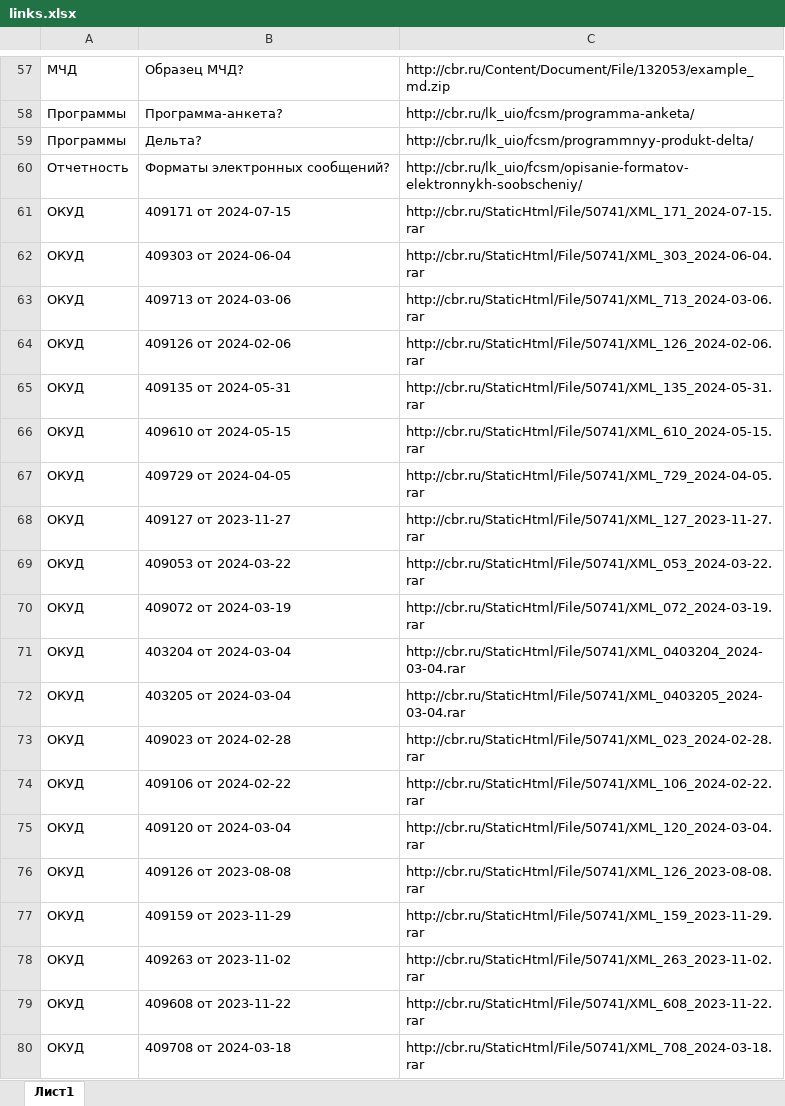
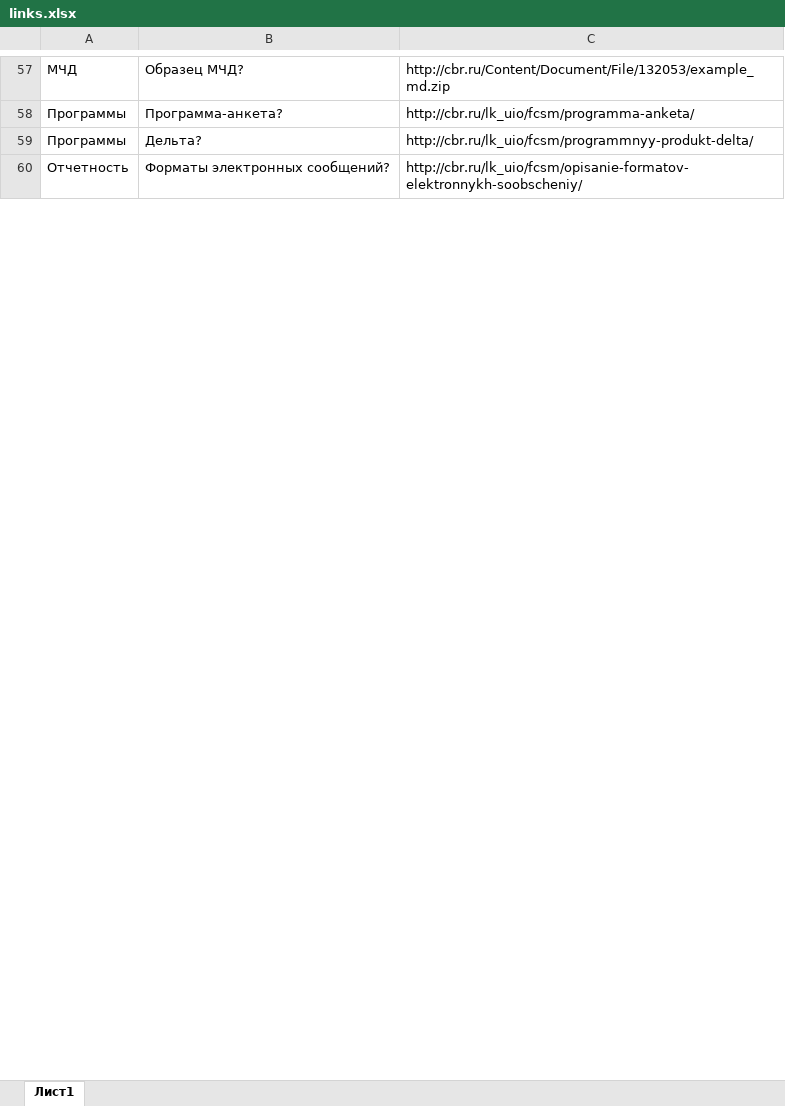
Before and after one commit to Vikkingsk8/InfoCompas_2.0, an Excel workbook: data/links.xlsx, sheet Лист1, drawn as a sheet; only a part is shown, gaps mark what is left out; values as stored, in another font and other column widths than the file's, no borders; the diff covers the shown part only; the diff names each change by its address in the sheet, - before the commit and + after, or states it on an @@ line.

```diff
--- a/data/links.xlsx (sheet Лист1)
+++ b/data/links.xlsx (sheet Лист1)
-row 61: ОКУД | 409171 от 2024-07-15 | http://cbr.ru/StaticHtml/File/50741/XML_171_2024-07-15.rar
-row 62: ОКУД | 409303 от 2024-06-04 | http://cbr.ru/StaticHtml/File/50741/XML_303_2024-06-04.rar
-row 63: ОКУД | 409713 от 2024-03-06 | http://cbr.ru/StaticHtml/File/50741/XML_713_2024-03-06.rar
-row 64: ОКУД | 409126 от 2024-02-06 | http://cbr.ru/StaticHtml/File/50741/XML_126_2024-02-06.rar
-row 65: ОКУД | 409135 от 2024-05-31 | http://cbr.ru/StaticHtml/File/50741/XML_135_2024-05-31.rar
-row 66: ОКУД | 409610 от 2024-05-15 | http://cbr.ru/StaticHtml/File/50741/XML_610_2024-05-15.rar
-row 67: ОКУД | 409729 от 2024-04-05 | http://cbr.ru/StaticHtml/File/50741/XML_729_2024-04-05.rar
-row 68: ОКУД | 409127 от 2023-11-27 | http://cbr.ru/StaticHtml/File/50741/XML_127_2023-11-27.rar
-row 69: ОКУД | 409053 от 2024-03-22 | http://cbr.ru/StaticHtml/File/50741/XML_053_2024-03-22.rar
-row 70: ОКУД | 409072 от 2024-03-19 | http://cbr.ru/StaticHtml/File/50741/XML_072_2024-03-19.rar
-row 71: ОКУД | 403204 от 2024-03-04 | http://cbr.ru/StaticHtml/File/50741/XML_0403204_2024-03-04.rar
-row 72: ОКУД | 403205 от 2024-03-04 | http://cbr.ru/StaticHtml/File/50741/XML_0403205_2024-03-04.rar
-row 73: ОКУД | 409023 от 2024-02-28 | http://cbr.ru/StaticHtml/File/50741/XML_023_2024-02-28.rar
-row 74: ОКУД | 409106 от 2024-02-22 | http://cbr.ru/StaticHtml/File/50741/XML_106_2024-02-22.rar
-row 75: ОКУД | 409120 от 2024-03-04 | http://cbr.ru/StaticHtml/File/50741/XML_120_2024-03-04.rar
-row 76: ОКУД | 409126 от 2023-08-08 | http://cbr.ru/StaticHtml/File/50741/XML_126_2023-08-08.rar
-row 77: ОКУД | 409159 от 2023-11-29 | http://cbr.ru/StaticHtml/File/50741/XML_159_2023-11-29.rar
-row 78: ОКУД | 409263 от 2023-11-02 | http://cbr.ru/StaticHtml/File/50741/XML_263_2023-11-02.rar
-row 79: ОКУД | 409608 от 2023-11-22 | http://cbr.ru/StaticHtml/File/50741/XML_608_2023-11-22.rar
-row 80: ОКУД | 409708 от 2024-03-18 | http://cbr.ru/StaticHtml/File/50741/XML_708_2024-03-18.rar
```
Also changed, not shown: 477 removed rows, 20 edited cells and cell formats elsewhere in this sheet, data/ответы.xlsx, data/развилка.xlsx, 4 other files.
